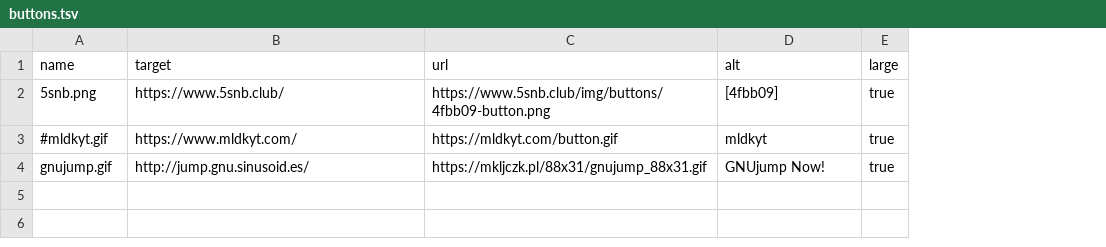
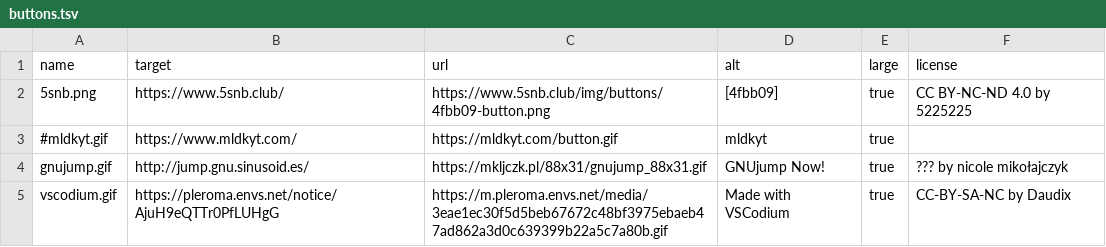
Before and after one commit to JnCrMx/website, a TSV file: src/windows/buttons.tsv, drawn as a sheet; the diff names each change by its address in the sheet, - before the commit and + after, or states it on an @@ line.

Commit message:
add vscodium button and license information

```diff
--- a/src/windows/buttons.tsv
+++ b/src/windows/buttons.tsv
+column F (license), rows 2-4: CC BY-NC-ND 4.0 by 5225225 |  | ??? by nicole mikołajczyk
+row 5: vscodium.gif | https://pleroma.envs.net/notice/AjuH9eQTTr0PfLUHgG | https://m.pleroma.envs.net/media/3eae1ec30f5d5beb67672c48bf3975ebaeb47ad862a3d0c639399b22a5c7a80b.gif | Made with VSCodium | true | CC-BY-SA-NC by Daudix
```
Also changed, not shown: 2 other files.
